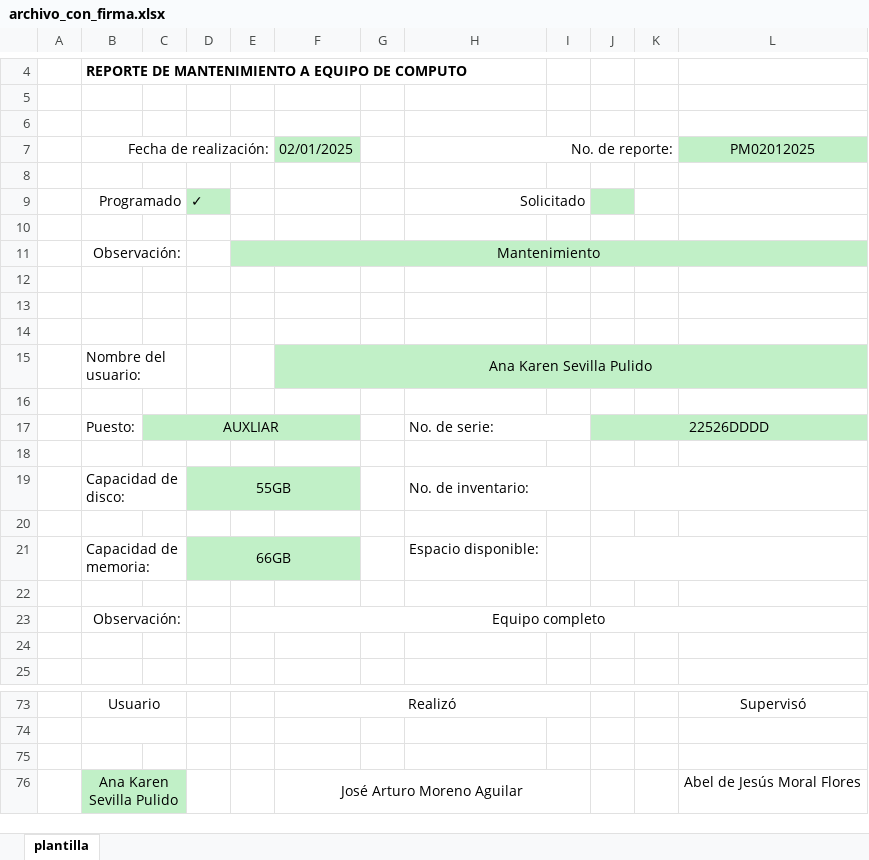
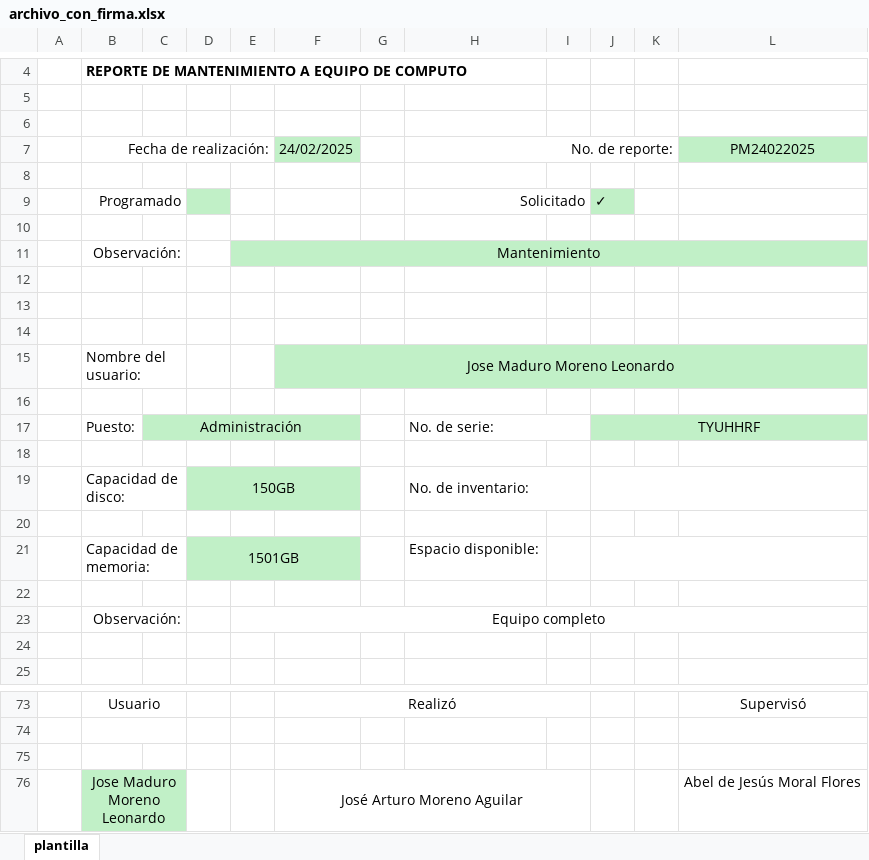
Before and after one commit to arturo-moreno129/acrivera-sis, an Excel workbook: imagenes_guardadas/archivo_con_firma.xlsx, sheet plantilla, drawn as a sheet; only a part is shown, gaps mark what is left out; values as stored, in another font and other column widths than the file's, no borders; charts and pictures not drawn; the diff names each change by its address in the sheet, - before the commit and + after, or states it on an @@ line.

```diff
--- a/imagenes_guardadas/archivo_con_firma.xlsx (sheet plantilla)
+++ b/imagenes_guardadas/archivo_con_firma.xlsx (sheet plantilla)
-F7: 02/01/2025
+F7: 24/02/2025
-L7: PM02012025
+L7: PM24022025
-D9: ✓
+D9: (empty)
-J9: (empty)
+J9: ✓
-F15: Ana Karen Sevilla Pulido
+F15: Jose Maduro Moreno Leonardo
-C17: AUXLIAR
+C17: Administración
-J17: 22526DDDD
+J17: TYUHHRF
-D19: 55GB
+D19: 150GB
-D21: 66GB
+D21: 1501GB
-B76: Ana Karen Sevilla Pulido
+B76: Jose Maduro Moreno Leonardo
```
Also changed, not shown: charts or pictures, imagenes_guardadas/archivo_modificado.xlsx, 5 other files.
